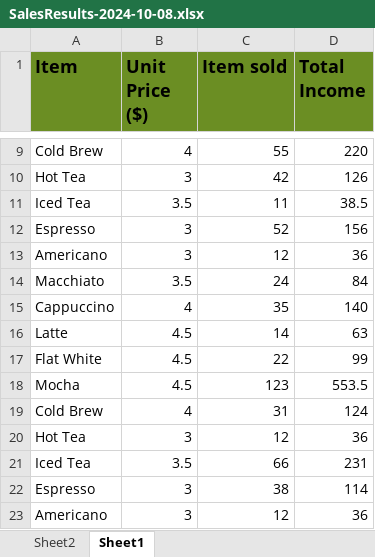
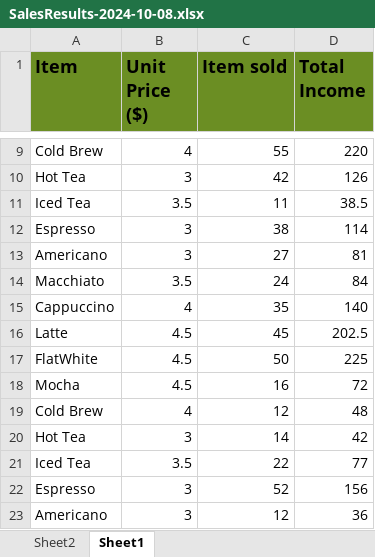
Before and after one commit to zayanit/UiPath-in-Action, an Excel workbook: Excel reports consolidation/Sales Results/SalesResults-2024-10-08.xlsx, sheet Sheet1, drawn as a sheet; only a part is shown, gaps mark what is left out; the shorter side is filled out with more unchanged rows; values as stored, in another font and other column widths than the file's, no borders; the diff names each change by its address in the sheet, - before the commit and + after, or states it on an @@ line.

```diff
--- a/Excel reports consolidation/Sales Results/SalesResults-2024-10-08.xlsx (sheet Sheet1)
+++ b/Excel reports consolidation/Sales Results/SalesResults-2024-10-08.xlsx (sheet Sheet1)
+row 12: Espresso | 3 | 38 | 114
+row 13: Americano | 3 | 27 | 81
+row 14: Macchiato | 3.5 | 24 | 84
+row 15: Cappuccino | 4 | 35 | 140
+row 16: Latte | 4.5 | 45 | 202.5
+row 17: FlatWhite | 4.5 | 50 | 225
+row 18: Mocha | 4.5 | 16 | 72
+row 19: Cold Brew | 4 | 12 | 48
+row 20: Hot Tea | 3 | 14 | 42
+row 21: Iced Tea | 3.5 | 22 | 77
```
Also changed, not shown: sheet Sheet2, charts or pictures, Excel reports consolidation/Daily Reports/Coffee Shop 1.xlsx, Excel reports consolidation/Daily Reports/Coffee Shop 2.xlsx, 4 other files.
